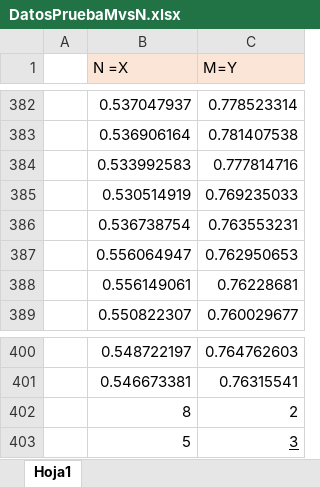
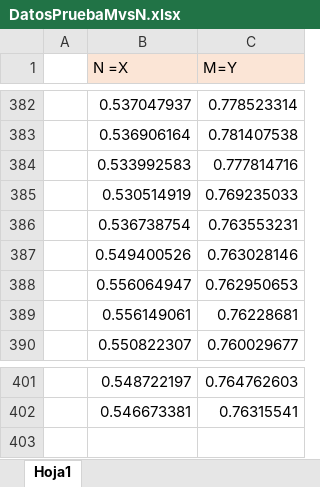
Before and after one commit to Desalme/SeparacionMineralesMatlab, an Excel workbook: VerificacionCompuestos/DatosPruebaMvsN.xlsx, sheet Hoja1, drawn as a sheet; only a part is shown, gaps mark what is left out; values as stored, in another font and other column widths than the file's, no borders; removed rows and columns are numbered as before the commit, all else as after; the diff names each change by its address in the sheet, - before the commit and + after, or states it on an @@ line.

```diff
--- a/VerificacionCompuestos/DatosPruebaMvsN.xlsx (sheet Hoja1)
+++ b/VerificacionCompuestos/DatosPruebaMvsN.xlsx (sheet Hoja1)
+row 387:  | 0.549400526 | 0.763028146
-row 402:  | 8 | 2
-row 403:  | 5 | 3
```
Also changed, not shown: VerificacionCompuestos/PruebaSalida.xlsx, 8 other files.
